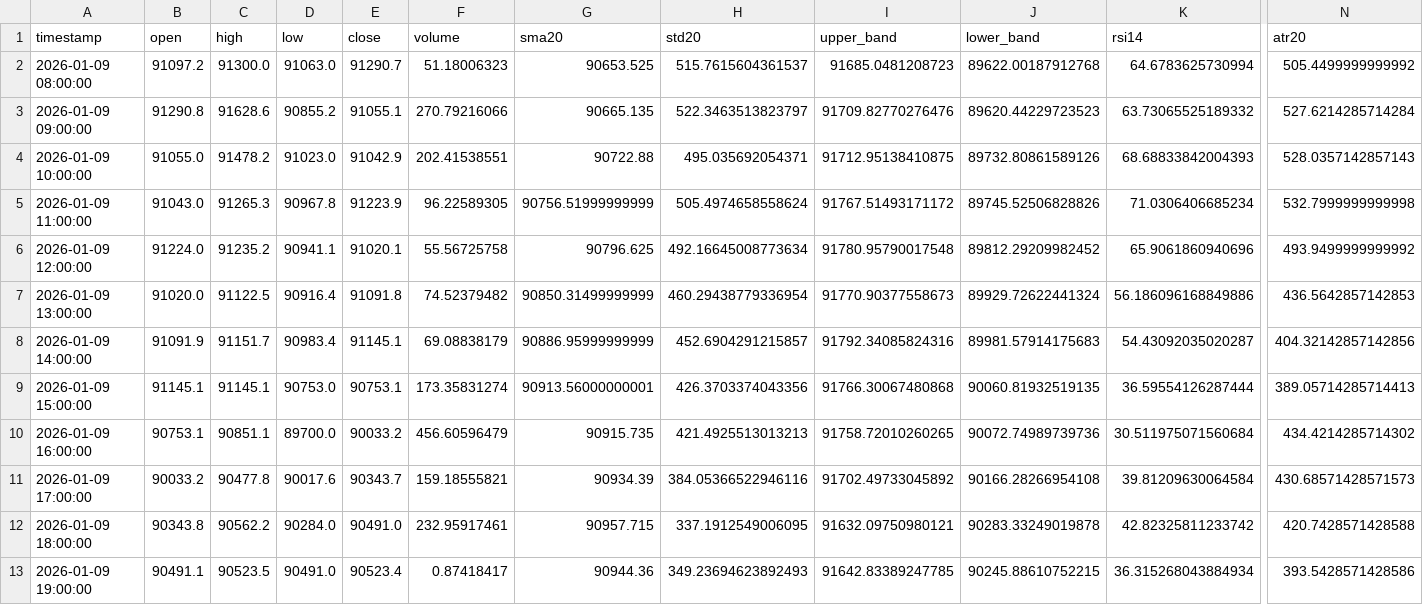
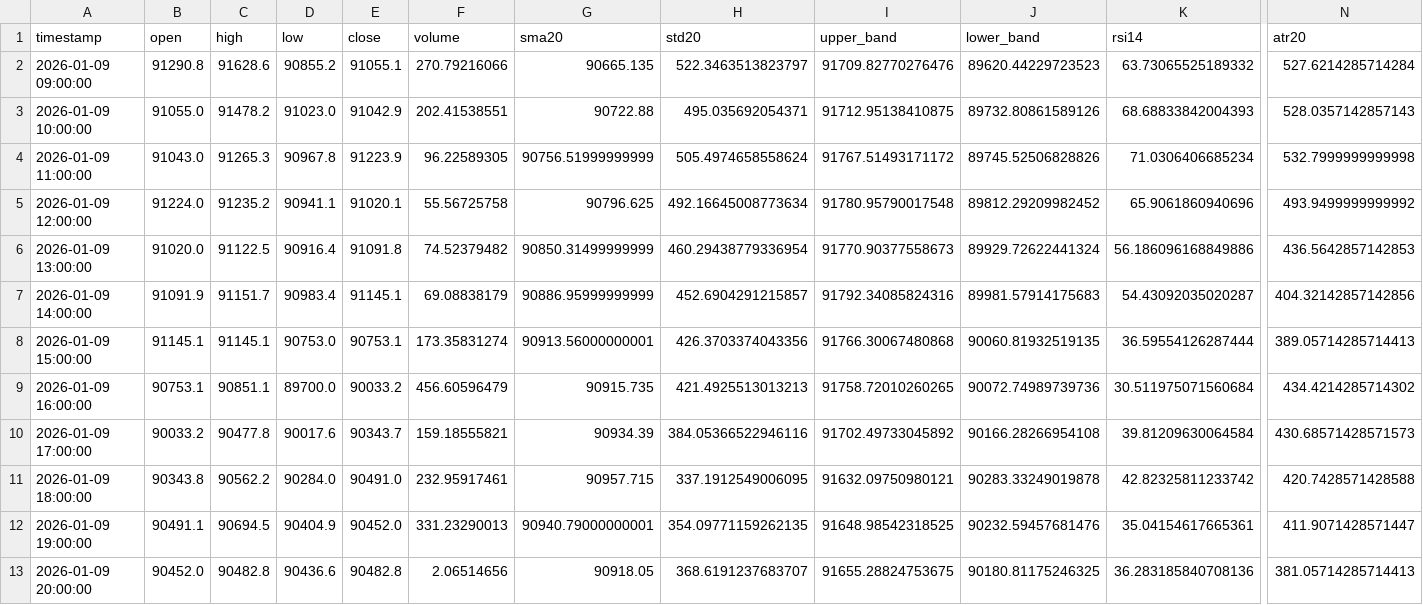
Before and after one commit to ha0zh/btc-db-v3-cron, a CSV file: backtest_results/indicators.csv, drawn as a sheet; only a part is shown, gaps mark what is left out; removed rows and columns are numbered as before the commit, all else as after; rows hold the shown columns only; the diff names each change by its address in the sheet, - before the commit and + after, or states it on an @@ line.

```diff
--- a/backtest_results/indicators.csv
+++ b/backtest_results/indicators.csv
-row 2: 2026-01-09 08:00:00 | 91097.2 | 91300.0 | 91063.0 | 91290.7 | 51.18006323 | 90653.525 | 515.7615604361537 | 91685.0481208723 | 89622.00187912768 | 64.6783625730994 | 505.4499999999992
-C12 (high): 90523.5
+C12 (high): 90694.5
-D12 (low): 90491.0
+D12 (low): 90404.9
-E12 (close): 90523.4
+E12 (close): 90452.0
-F12 (volume): 0.87418417
+F12 (volume): 331.23290013
-G12 (sma20): 90944.36
+G12 (sma20): 90940.79000000001
-H12 (std20): 349.23694623892493
+H12 (std20): 354.09771159262135
-I12 (upper_band): 91642.83389247785
+I12 (upper_band): 91648.98542318525
-J12 (lower_band): 90245.88610752215
+J12 (lower_band): 90232.59457681476
-K12 (rsi14): 36.315268043884934
+K12 (rsi14): 35.04154617665361
-N12 (atr20): 393.5428571428586
+N12 (atr20): 411.9071428571447
+row 13: 2026-01-09 20:00:00 | 90452.0 | 90482.8 | 90436.6 | 90482.8 | 2.06514656 | 90918.05 | 368.6191237683707 | 91655.28824753675 | 90180.81175246325 | 36.283185840708136 | 381.05714285714413
```
Also changed, not shown: backtest_results/conditions.csv, 3 other files.
